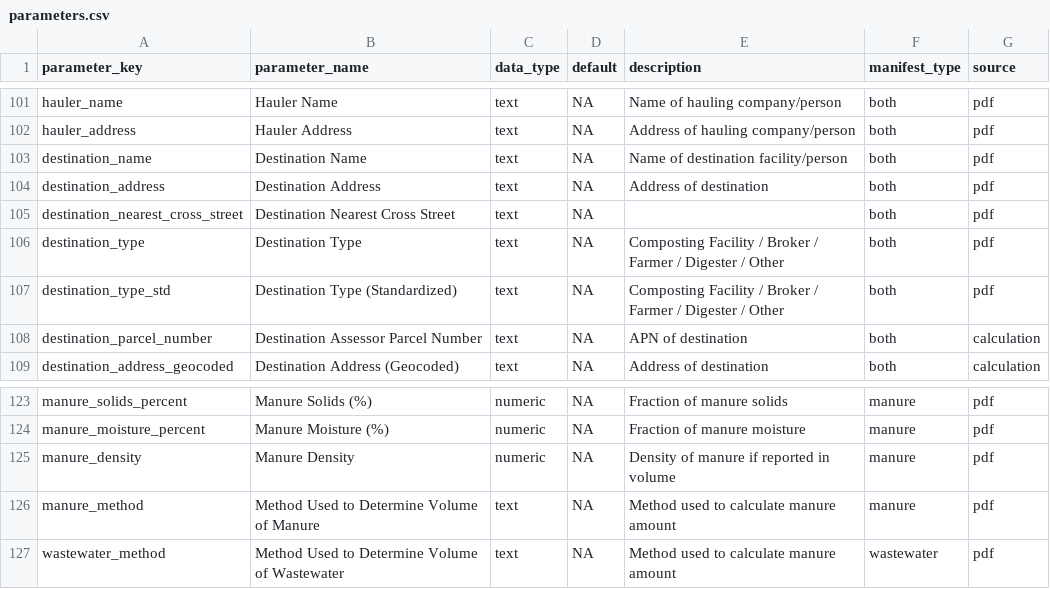
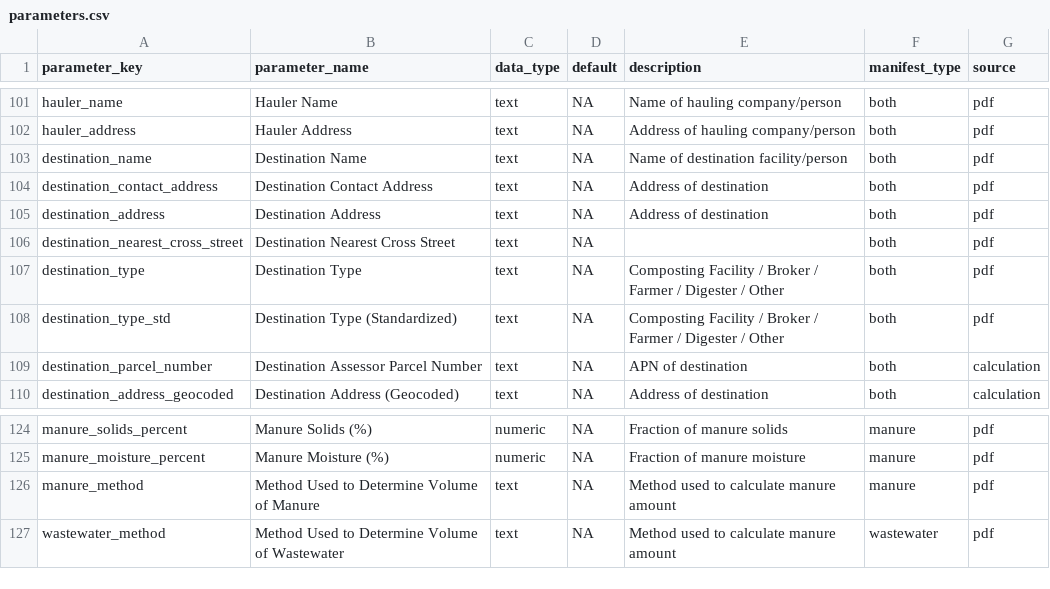
Before and after one commit to dalyw/ca-cafo-compliance, a CSV file: ca_cafo_compliance/data/parameters.csv, drawn as a sheet; only a part is shown, gaps mark what is left out; removed rows and columns are numbered as before the commit, all else as after; the diff names each change by its address in the sheet, - before the commit and + after, or states it on an @@ line.

```diff
--- a/ca_cafo_compliance/data/parameters.csv
+++ b/ca_cafo_compliance/data/parameters.csv
+row 104: destination_contact_address | Destination Contact Address | text | NA | Address of destination | both | pdf
-row 125: manure_density | Manure Density | numeric | NA | Density of manure if reported in volume | manure | pdf
```
Also changed, not shown: ca_cafo_compliance/data/parameter_locations.csv, ca_cafo_compliance/outputs/2024_manifests_out_of_ca.csv, 45 other files.
